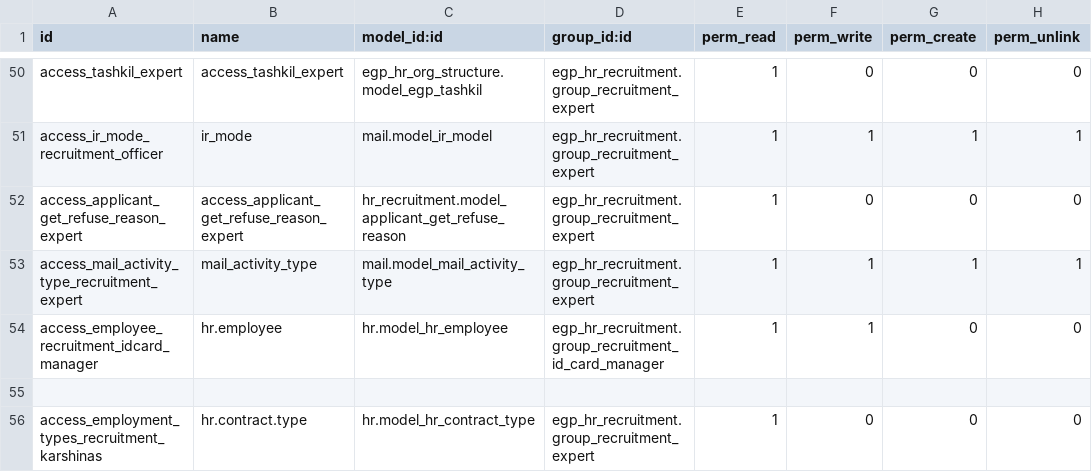
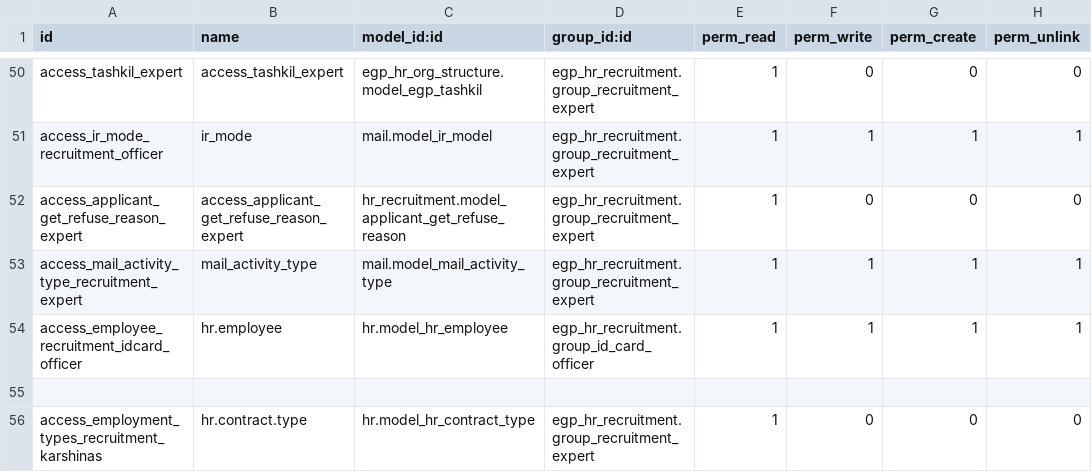
Before and after one commit to Nasratullah-Shafiq/egp_hr_recruitment, a CSV file: security/ir.model.access.csv, drawn as a sheet; only a part is shown, gaps mark what is left out.

Commit message:
new file added

```diff
--- a/security/ir.model.access.csv
+++ b/security/ir.model.access.csv
@@ -53,3 +53,3 @@ access_applicant_get_refuse_reason_expert,access_applicant_get_refuse_reason_exp
 access_mail_activity_type_recruitment_expert,mail_activity_type,mail.model_mail_activity_type,egp_hr_recruitment.group_recruitment_expert,1,1,1,1
-access_employee_recruitment_idcard_manager,hr.employee,hr.model_hr_employee,egp_hr_recruitment.group_recruitment_id_card_manager,1,1,0,0
+access_employee_recruitment_idcard_officer,hr.employee,hr.model_hr_employee,egp_hr_recruitment.group_id_card_officer,1,1,1,1
 
```
